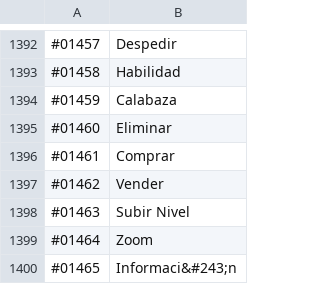
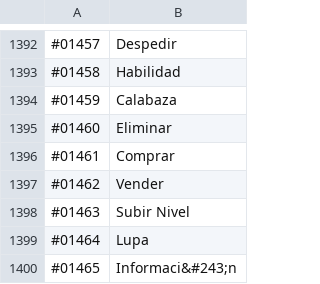
Before and after one commit to Fotoniano23/MaSaSpanish, a CSV file: Spanish.csv, drawn as a sheet; only a part is shown, gaps mark what is left out.

Commit message:
Update Spanish.csv

```diff
--- a/Spanish.csv
+++ b/Spanish.csv
@@ -1398,3 +1398,3 @@
 "#01463","Subir Nivel"
-"#01464","Zoom"
+"#01464","Lupa"
 "#01465","Informaci&#243;n"
```
